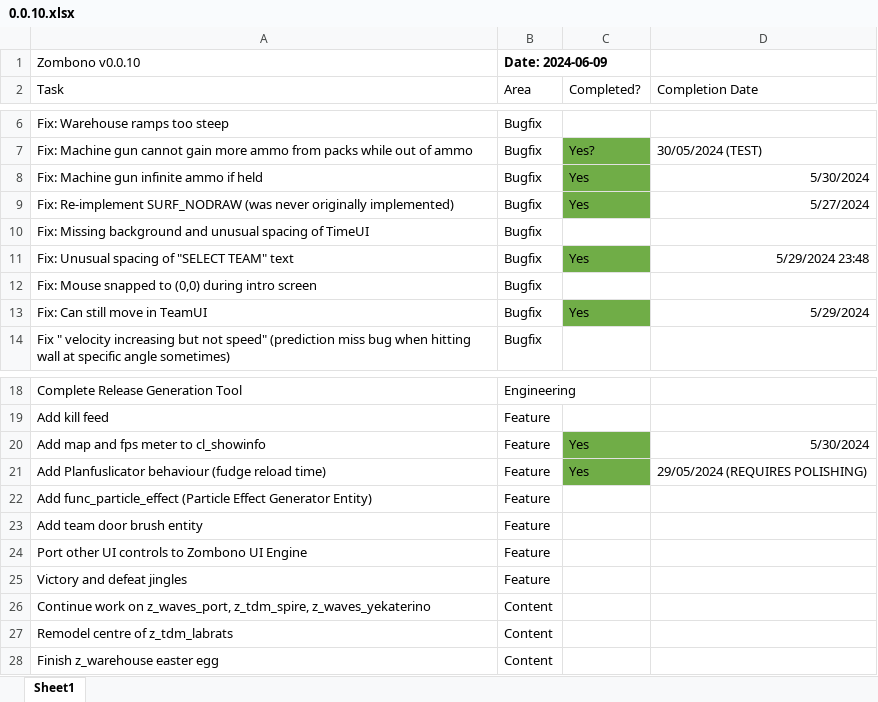
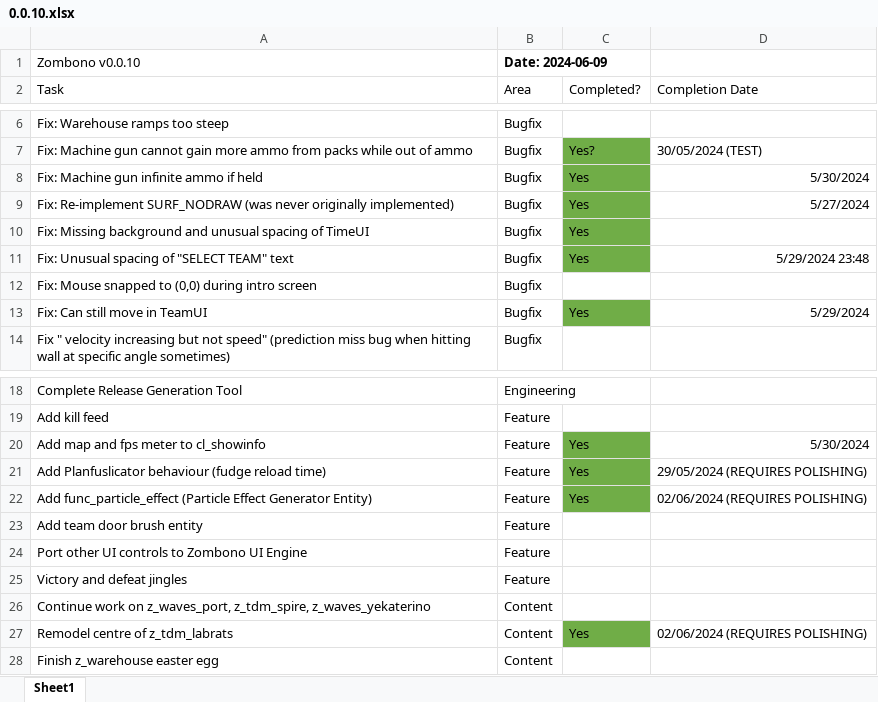
Before and after one commit to starfrost013/ZombonoEngine, an Excel workbook: docs/version_scheduling/0.0.10.xlsx, sheet Sheet1, drawn as a sheet; only a part is shown, gaps mark what is left out; values as stored, in another font and other column widths than the file's, no borders; the diff names each change by its address in the sheet, - before the commit and + after, or states it on an @@ line.

```diff
--- a/docs/version_scheduling/0.0.10.xlsx (sheet Sheet1)
+++ b/docs/version_scheduling/0.0.10.xlsx (sheet Sheet1)
-C10 (Completed?): (empty)
+C10 (Completed?): Yes
-C10 fill: none
+C10 fill: #70AD47
-C22 (Completed?): (empty)
+C22 (Completed?): Yes
-C22 fill: none
+C22 fill: #70AD47
-D22 (Completion Date): (empty)
+D22 (Completion Date): 02/06/2024 (REQUIRES POLISHING)
-C27 (Completed?): (empty)
+C27 (Completed?): Yes
-C27 fill: none
+C27 fill: #70AD47
-D27 (Completion Date): (empty)
+D27 (Completion Date): 02/06/2024 (REQUIRES POLISHING)
```
Also changed, not shown: 19 other files.
